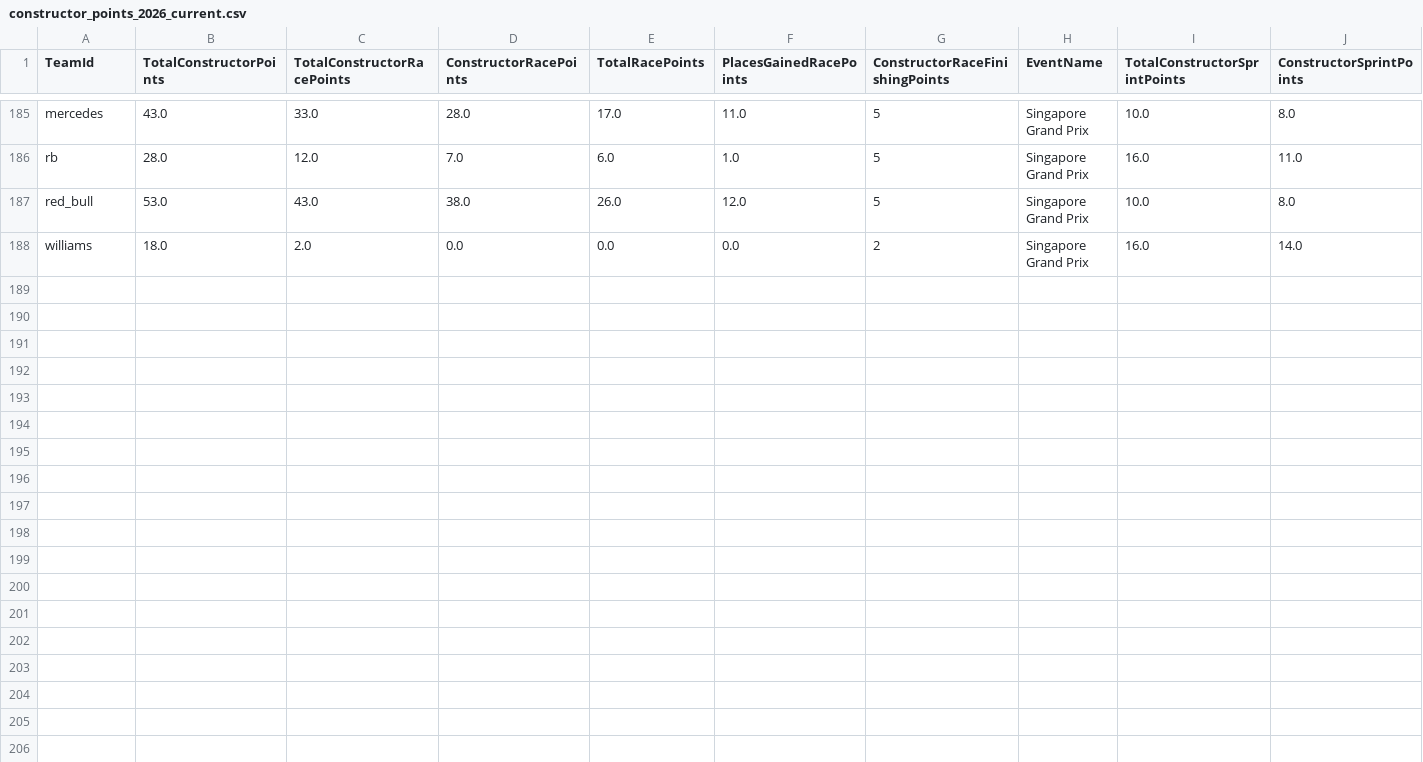
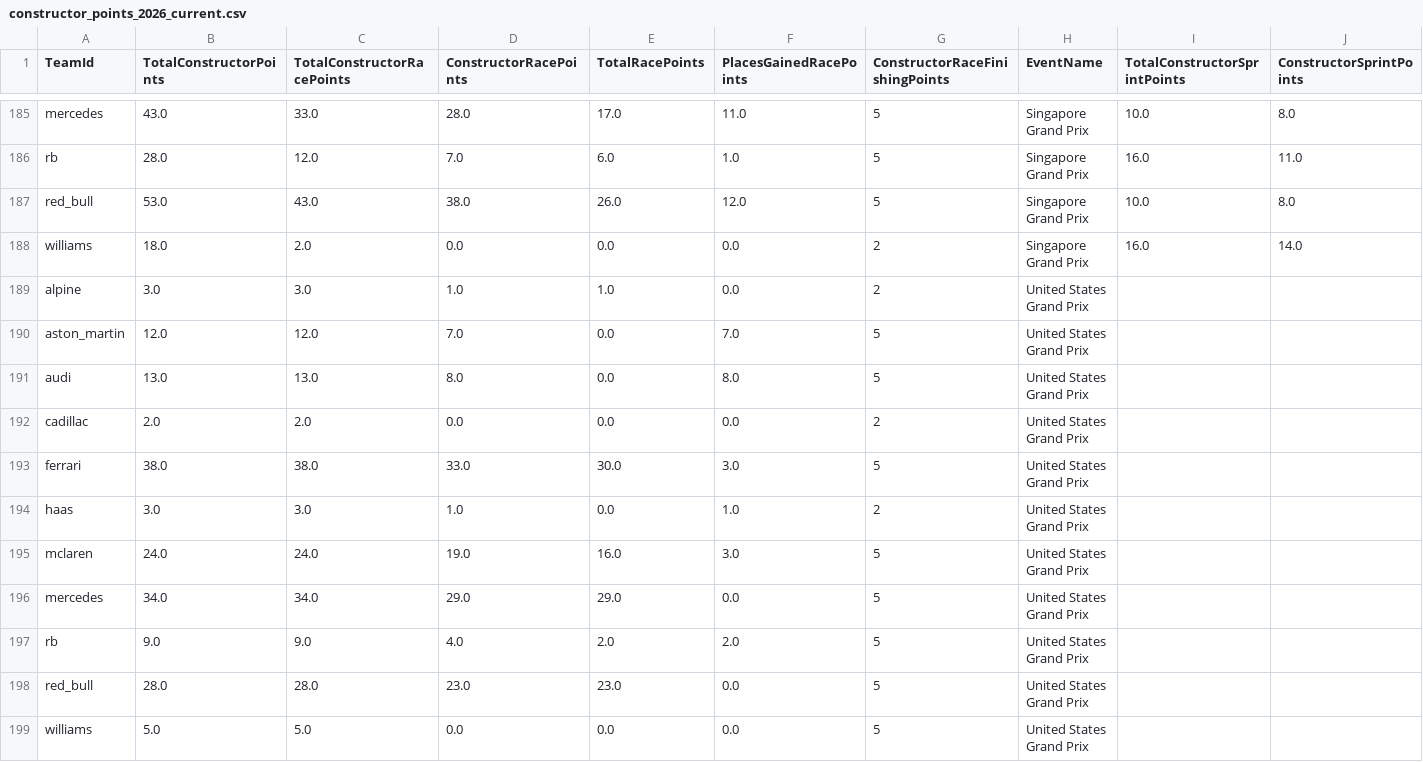
Before and after one commit to timhagan/f1_points, a CSV file: data/constructor_points_2026_current.csv, drawn as a sheet; only a part is shown, gaps mark what is left out; rows hold the shown columns only; the diff names each change by its address in the sheet, - before the commit and + after, or states it on an @@ line.

```diff
--- a/data/constructor_points_2026_current.csv
+++ b/data/constructor_points_2026_current.csv
+row 189: alpine | 3.0 | 3.0 | 1.0 | 1.0 | 0.0 | 2 | United States Grand Prix
+row 190: aston_martin | 12.0 | 12.0 | 7.0 | 0.0 | 7.0 | 5 | United States Grand Prix
+row 191: audi | 13.0 | 13.0 | 8.0 | 0.0 | 8.0 | 5 | United States Grand Prix
+row 192: cadillac | 2.0 | 2.0 | 0.0 | 0.0 | 0.0 | 2 | United States Grand Prix
+row 193: ferrari | 38.0 | 38.0 | 33.0 | 30.0 | 3.0 | 5 | United States Grand Prix
+row 194: haas | 3.0 | 3.0 | 1.0 | 0.0 | 1.0 | 2 | United States Grand Prix
+row 195: mclaren | 24.0 | 24.0 | 19.0 | 16.0 | 3.0 | 5 | United States Grand Prix
+row 196: mercedes | 34.0 | 34.0 | 29.0 | 29.0 | 0.0 | 5 | United States Grand Prix
+row 197: rb | 9.0 | 9.0 | 4.0 | 2.0 | 2.0 | 5 | United States Grand Prix
+row 198: red_bull | 28.0 | 28.0 | 23.0 | 23.0 | 0.0 | 5 | United States Grand Prix
+row 199: williams | 5.0 | 5.0 | 0.0 | 0.0 | 0.0 | 5 | United States Grand Prix
```
Also changed, not shown: data/constructor_points_2026_most_recent.csv, data/driver_points_2026_current.csv, 3 other files.
